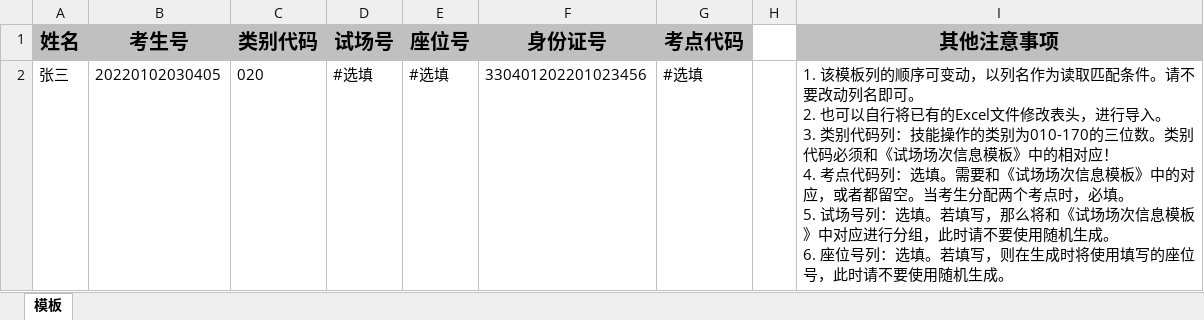
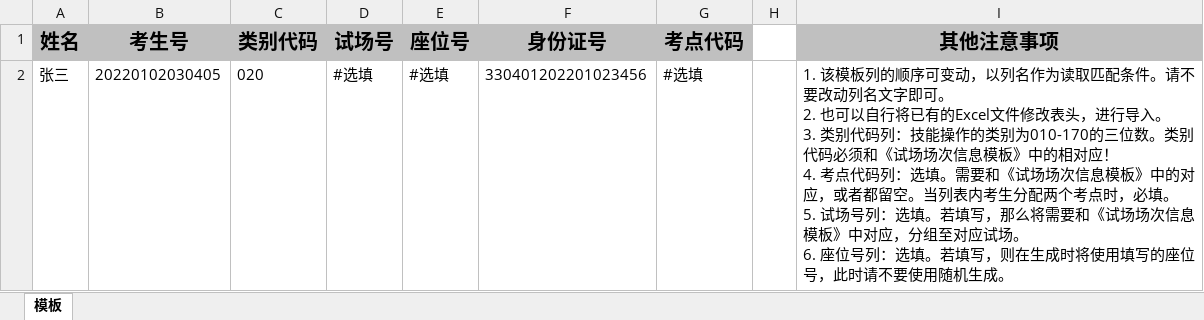
Before and after one commit to sleepybear1113/exam-order, an Excel workbook: src/main/resources/考生信息Excel模板.xlsx, sheet 模板, drawn as a sheet; values as stored, in another font and other column widths than the file's, no borders; ↵ is a line break in a cell; the diff names each change by its address in the sheet, - before the commit and + after, or states it on an @@ line.

```diff
--- a/src/main/resources/考生信息Excel模板.xlsx (sheet 模板)
+++ b/src/main/resources/考生信息Excel模板.xlsx (sheet 模板)
-I2 (其他注意事项): …改动列名即可。 ↵ 2. 也可以自行将已有的Excel文件修改表头，进行导入。 ↵ 3. 类别代码列：技能操作的类别为010-170的三位数。类别代码必须和《试场场次信息模板》中的相对应！ ↵ 4. 考点代码列：选填。需要和《试场场次信息模板》中的对应，或者都留空。当考生分配两个考点时，必填。 ↵ 5. 试场号列：选填。若填写，那么将和《试场场次信息模板》中对应进行分组，此时请不要使用随机生成。 ↵ 6. 座…
+I2 (其他注意事项): …改动列名文字即可。 ↵ 2. 也可以自行将已有的Excel文件修改表头，进行导入。 ↵ 3. 类别代码列：技能操作的类别为010-170的三位数。类别代码必须和《试场场次信息模板》中的相对应！ ↵ 4. 考点代码列：选填。需要和《试场场次信息模板》中的对应，或者都留空。当列表内考生分配两个考点时，必填。 ↵ 5. 试场号列：选填。若填写，那么将需要和《试场场次信息模板》中对应，分组至对应试场。 ↵ 6. 座…
```
Also changed, not shown: 4 other files.
